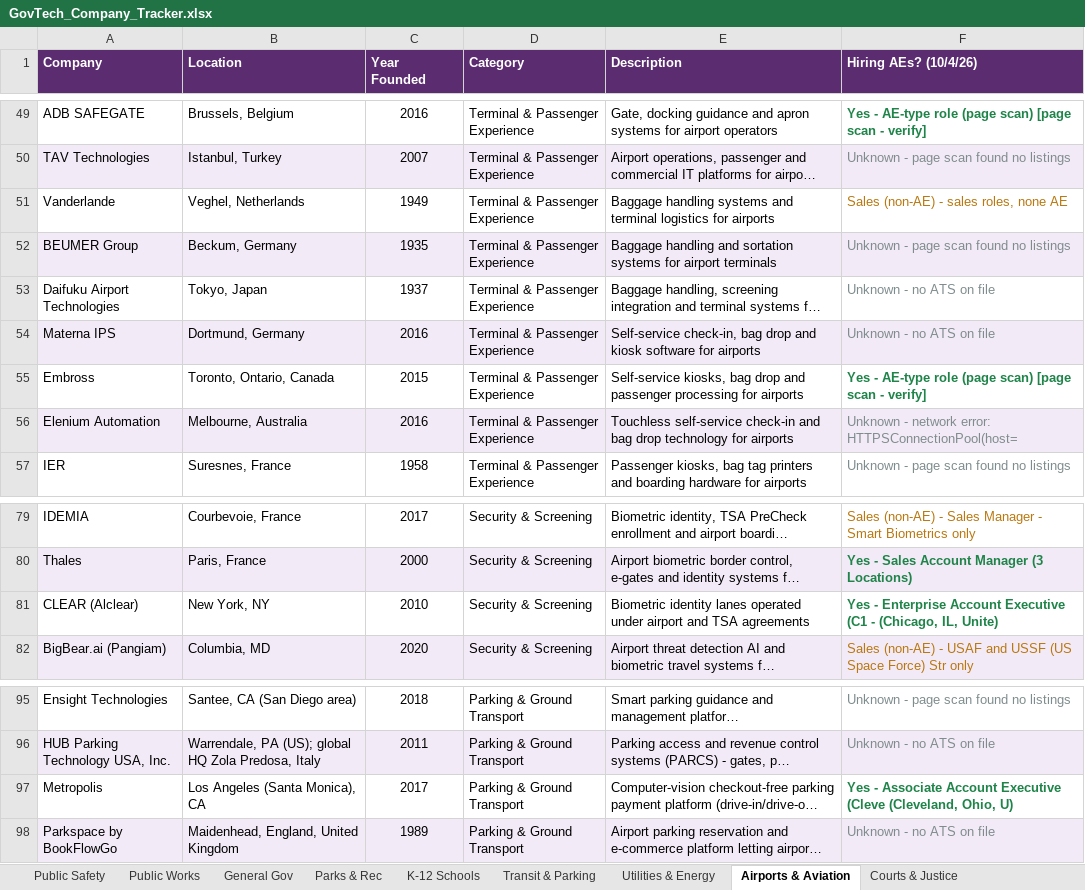
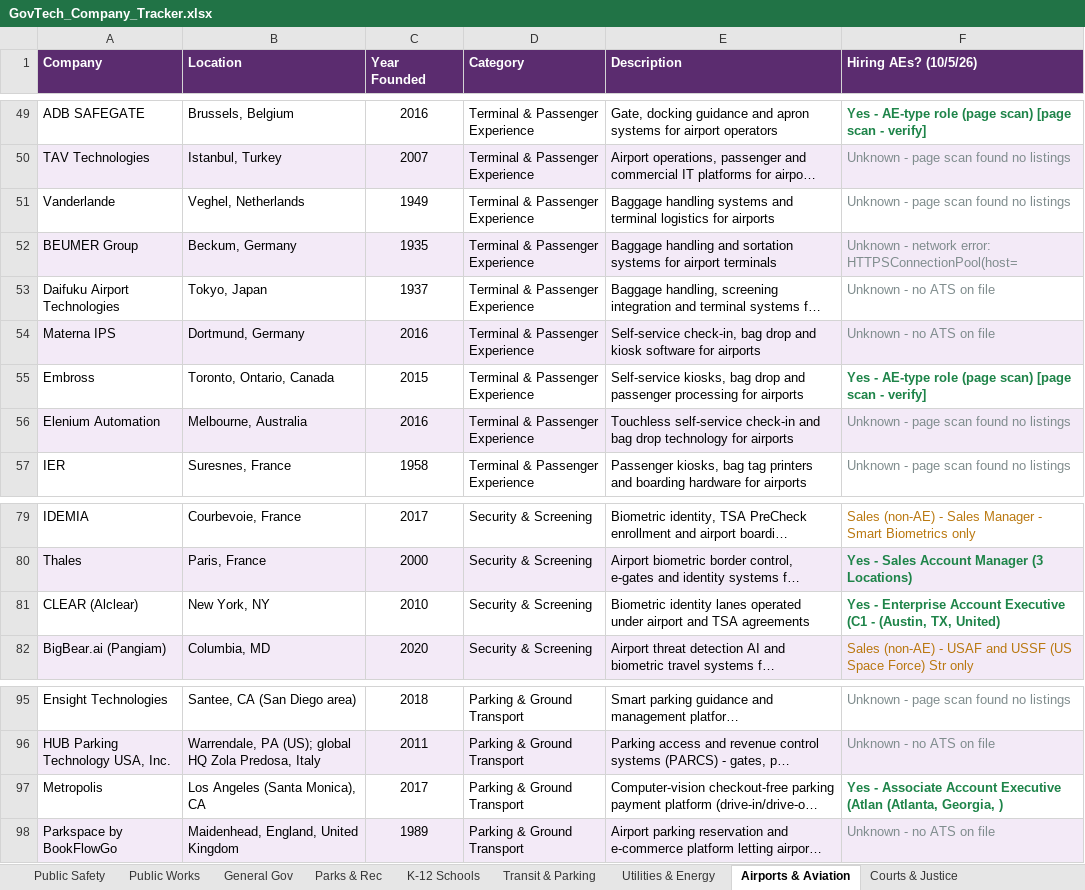
Before and after one commit to westjw/govtech-dock, an Excel workbook: exports/GovTech_Company_Tracker.xlsx, sheet Airports & Aviation, drawn as a sheet; only a part is shown, gaps mark what is left out; long unchanged cells end in …; values as stored, in another font and other column widths than the file's, no borders; the diff names each change by its address in the sheet, - before the commit and + after, or states it on an @@ line.

```diff
--- a/exports/GovTech_Company_Tracker.xlsx (sheet Airports & Aviation)
+++ b/exports/GovTech_Company_Tracker.xlsx (sheet Airports & Aviation)
-F1: Hiring AEs? (10/4/26)
+F1: Hiring AEs? (10/5/26)
-F51 (Hiring AEs? (10/5/26)): Sales (non-AE) - sales roles, none AE
+F51 (Hiring AEs? (10/5/26)): Unknown - page scan found no listings
-F51 text colour: #B9770E
+F51 text colour: #7F8C8D
-F52 (Hiring AEs? (10/5/26)): Unknown - page scan found no listings
+F52 (Hiring AEs? (10/5/26)): Unknown - network error: HTTPSConnectionPool(host=
-F56 (Hiring AEs? (10/5/26)): Unknown - network error: HTTPSConnectionPool(host=
+F56 (Hiring AEs? (10/5/26)): Unknown - page scan found no listings
-F81 (Hiring AEs? (10/5/26)): …(C1 - (Chicago, IL, Unite)
+F81 (Hiring AEs? (10/5/26)): …(C1 - (Austin, TX, United)
-F97 (Hiring AEs? (10/5/26)): …Account Executive (Cleve (Cleveland, Ohio, U)
+F97 (Hiring AEs? (10/5/26)): …Account Executive (Atlan (Atlanta, Georgia, )
```
Also changed, not shown: sheet General Gov, sheet Utilities & Energy, sheet K-12 Schools, sheet Transit & Parking, sheet Public Works, sheet Public Safety, 5 more sheets.
